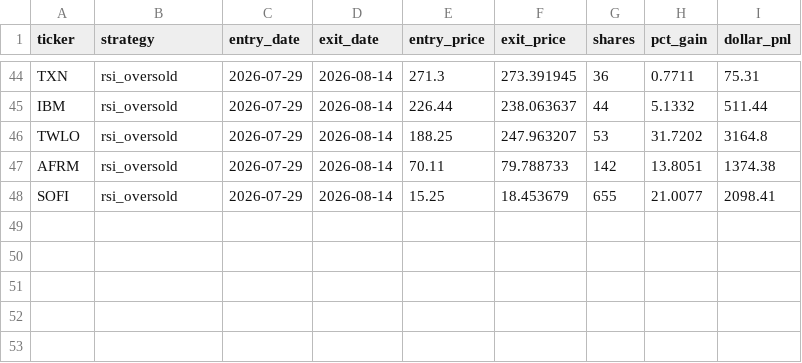
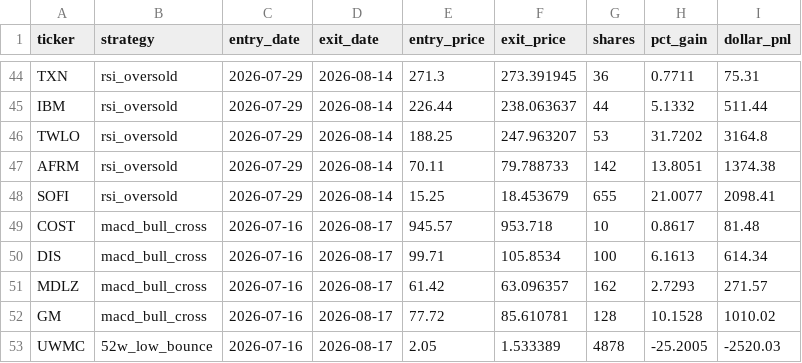
Before and after one commit to danyshalhoub/trading-automations, a CSV file: Trading Automations/paper_trader/trade_log.csv, drawn as a sheet; only a part is shown, gaps mark what is left out; the diff names each change by its address in the sheet, - before the commit and + after, or states it on an @@ line.

```diff
--- a/Trading Automations/paper_trader/trade_log.csv
+++ b/Trading Automations/paper_trader/trade_log.csv
+row 49: COST | macd_bull_cross | 2026-07-16 | 2026-08-17 | 945.57 | 953.718 | 10 | 0.8617 | 81.48
+row 50: DIS | macd_bull_cross | 2026-07-16 | 2026-08-17 | 99.71 | 105.8534 | 100 | 6.1613 | 614.34
+row 51: MDLZ | macd_bull_cross | 2026-07-16 | 2026-08-17 | 61.42 | 63.096357 | 162 | 2.7293 | 271.57
+row 52: GM | macd_bull_cross | 2026-07-16 | 2026-08-17 | 77.72 | 85.610781 | 128 | 10.1528 | 1010.02
+row 53: UWMC | 52w_low_bounce | 2026-07-16 | 2026-08-17 | 2.05 | 1.533389 | 4878 | -25.2005 | -2520.03
```
Also changed, not shown: 3 other files.
